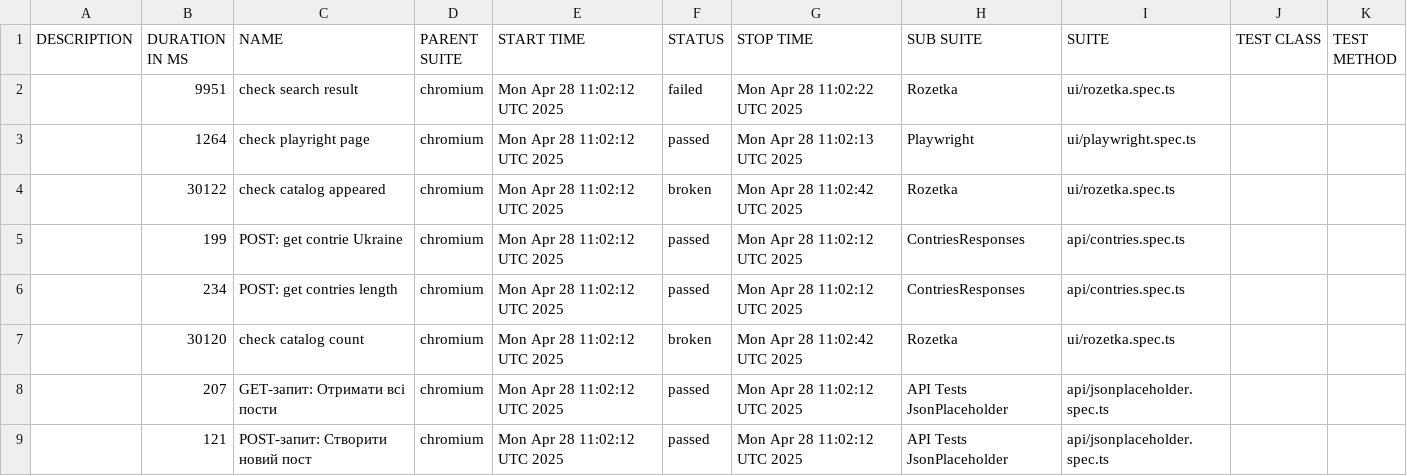
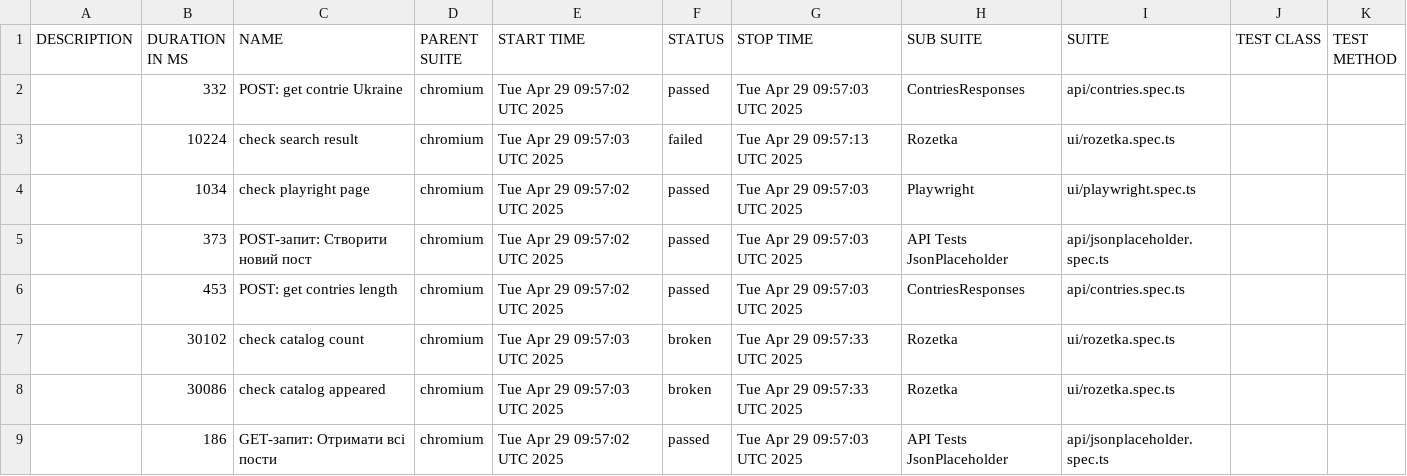
Before and after one commit to Vanecheek/new_IVAN_tests_playwrite, a CSV file: data/suites.csv, drawn as a sheet.

```diff
--- a/data/suites.csv
+++ b/data/suites.csv
@@ -1,9 +1,9 @@
 "DESCRIPTION","DURATION IN MS","NAME","PARENT SUITE","START TIME","STATUS","STOP TIME","SUB SUITE","SUITE","TEST CLASS","TEST METHOD"
-"","9951","check search result","chromium","Mon Apr 28 11:02:12 UTC 2025","failed","Mon Apr 28 11:02:22 UTC 2025","Rozetka","ui/rozetka.spec.ts","",""
-"","1264","check playright page","chromium","Mon Apr 28 11:02:12 UTC 2025","passed","Mon Apr 28 11:02:13 UTC 2025","Playwright","ui/playwright.spec.ts","",""
-"","30122","check catalog appeared","chromium","Mon Apr 28 11:02:12 UTC 2025","broken","Mon Apr 28 11:02:42 UTC 2025","Rozetka","ui/rozetka.spec.ts","",""
-"","199","POST: get contrie Ukraine","chromium","Mon Apr 28 11:02:12 UTC 2025","passed","Mon Apr 28 11:02:12 UTC 2025","ContriesResponses","api/contries.spec.ts","",""
-"","234","POST: get contries length","chromium","Mon Apr 28 11:02:12 UTC 2025","passed","Mon Apr 28 11:02:12 UTC 2025","ContriesResponses","api/contries.spec.ts","",""
-"","30120","check catalog count","chromium","Mon Apr 28 11:02:12 UTC 2025","broken","Mon Apr 28 11:02:42 UTC 2025","Rozetka","ui/rozetka.spec.ts","",""
-"","207","GET-запит: Отримати всі пости","chromium","Mon Apr 28 11:02:12 UTC 2025","passed","Mon Apr 28 11:02:12 UTC 2025","API Tests JsonPlaceholder","api/jsonplaceholder.spec.ts","",""
-"","121","POST-запит: Створити новий пост","chromium","Mon Apr 28 11:02:12 UTC 2025","passed","Mon Apr 28 11:02:12 UTC 2025","API Tests JsonPlaceholder","api/jsonplaceholder.spec.ts","",""
+"","332","POST: get contrie Ukraine","chromium","Tue Apr 29 09:57:02 UTC 2025","passed","Tue Apr 29 09:57:03 UTC 2025","ContriesResponses","api/contries.spec.ts","",""
+"","10224","check search result","chromium","Tue Apr 29 09:57:03 UTC 2025","failed","Tue Apr 29 09:57:13 UTC 2025","Rozetka","ui/rozetka.spec.ts","",""
+"","1034","check playright page","chromium","Tue Apr 29 09:57:02 UTC 2025","passed","Tue Apr 29 09:57:03 UTC 2025","Playwright","ui/playwright.spec.ts","",""
+"","373","POST-запит: Створити новий пост","chromium","Tue Apr 29 09:57:02 UTC 2025","passed","Tue Apr 29 09:57:03 UTC 2025","API Tests JsonPlaceholder","api/jsonplaceholder.spec.ts","",""
+"","453","POST: get contries length","chromium","Tue Apr 29 09:57:02 UTC 2025","passed","Tue Apr 29 09:57:03 UTC 2025","ContriesResponses","api/contries.spec.ts","",""
+"","30102","check catalog count","chromium","Tue Apr 29 09:57:03 UTC 2025","broken","Tue Apr 29 09:57:33 UTC 2025","Rozetka","ui/rozetka.spec.ts","",""
+"","30086","check catalog appeared","chromium","Tue Apr 29 09:57:03 UTC 2025","broken","Tue Apr 29 09:57:33 UTC 2025","Rozetka","ui/rozetka.spec.ts","",""
+"","186","GET-запит: Отримати всі пости","chromium","Tue Apr 29 09:57:02 UTC 2025","passed","Tue Apr 29 09:57:03 UTC 2025","API Tests JsonPlaceholder","api/jsonplaceholder.spec.ts","",""
```
Also changed, not shown: 39 other files.
